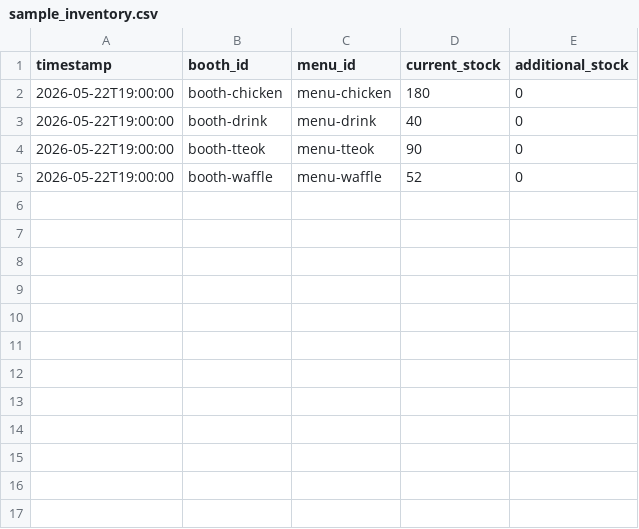
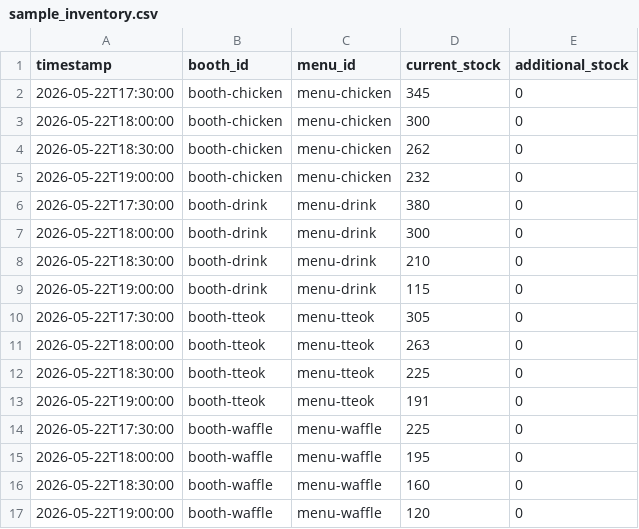
Before and after one commit to HXEXN/ZeroFest-AI, a CSV file: data/sample_inventory.csv, drawn as a sheet.

```diff
--- a/data/sample_inventory.csv
+++ b/data/sample_inventory.csv
@@ -1,5 +1,17 @@
 timestamp,booth_id,menu_id,current_stock,additional_stock
-2026-05-22T19:00:00,booth-chicken,menu-chicken,180,0
-2026-05-22T19:00:00,booth-drink,menu-drink,40,0
-2026-05-22T19:00:00,booth-tteok,menu-tteok,90,0
-2026-05-22T19:00:00,booth-waffle,menu-waffle,52,0
+2026-05-22T17:30:00,booth-chicken,menu-chicken,345,0
+2026-05-22T18:00:00,booth-chicken,menu-chicken,300,0
+2026-05-22T18:30:00,booth-chicken,menu-chicken,262,0
+2026-05-22T19:00:00,booth-chicken,menu-chicken,232,0
+2026-05-22T17:30:00,booth-drink,menu-drink,380,0
+2026-05-22T18:00:00,booth-drink,menu-drink,300,0
+2026-05-22T18:30:00,booth-drink,menu-drink,210,0
+2026-05-22T19:00:00,booth-drink,menu-drink,115,0
+2026-05-22T17:30:00,booth-tteok,menu-tteok,305,0
+2026-05-22T18:00:00,booth-tteok,menu-tteok,263,0
+2026-05-22T18:30:00,booth-tteok,menu-tteok,225,0
+2026-05-22T19:00:00,booth-tteok,menu-tteok,191,0
+2026-05-22T17:30:00,booth-waffle,menu-waffle,225,0
+2026-05-22T18:00:00,booth-waffle,menu-waffle,195,0
+2026-05-22T18:30:00,booth-waffle,menu-waffle,160,0
+2026-05-22T19:00:00,booth-waffle,menu-waffle,120,0
```
Also changed, not shown: data/sample_sales.csv, 8 other files.
